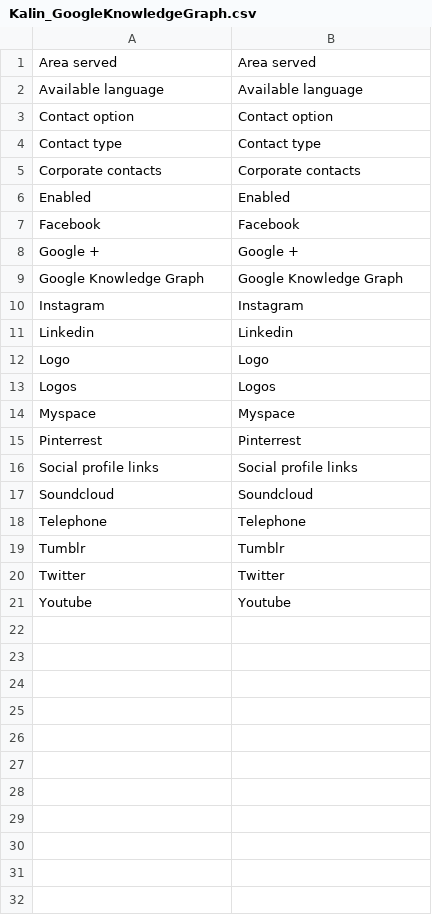
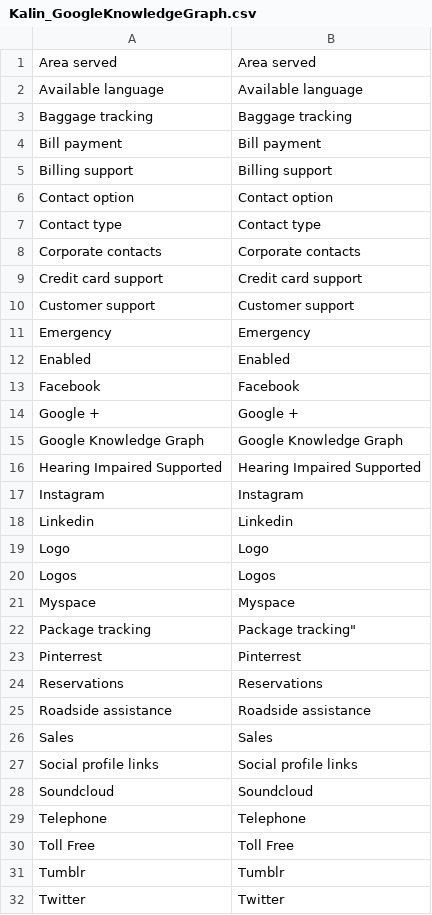
Before and after one commit to VadymKalin/magento-google-knowledge-graph, a CSV file: app/locale/en_US/Kalin_GoogleKnowledgeGraph.csv, drawn as a sheet; only a part is shown; the shorter side is filled out with more unchanged rows.

Commit message:
Added information from models

```diff
--- a/app/locale/en_US/Kalin_GoogleKnowledgeGraph.csv
+++ b/app/locale/en_US/Kalin_GoogleKnowledgeGraph.csv
@@ -2,2 +2,5 @@
 "Available language","Available language"
+"Baggage tracking","Baggage tracking"
+"Bill payment","Bill payment"
+"Billing support","Billing support"
 "Contact option","Contact option"
@@ -5,2 +8,5 @@
 "Corporate contacts","Corporate contacts"
+"Credit card support","Credit card support"
+"Customer support","Customer support"
+"Emergency","Emergency"
 "Enabled","Enabled"
@@ -9,2 +15,3 @@
 "Google Knowledge Graph","Google Knowledge Graph"
+"Hearing Impaired Supported","Hearing Impaired Supported"
 "Instagram","Instagram"
@@ -14,3 +21,7 @@
 "Myspace","Myspace"
+"Package tracking",""Package tracking"
 "Pinterrest","Pinterrest"
+"Reservations","Reservations"
+"Roadside assistance","Roadside assistance"
+"Sales","Sales"
 "Social profile links","Social profile links"
@@ -18,2 +29,3 @@
 "Telephone","Telephone"
+"Toll Free","Toll Free"
 "Tumblr","Tumblr"
```
